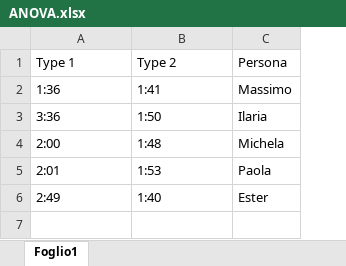
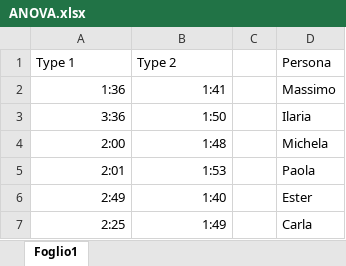
Before and after one commit to ValerioBaldi/HeadCenter, an Excel workbook: Documentation/ANOVA.xlsx, sheet Foglio1, drawn as a sheet; values as stored, in another font and other column widths than the file's, no borders; charts and pictures not drawn; the diff names each change by its address in the sheet, - before the commit and + after, or states it on an @@ line.

Commit message:
added 6 personas for anova

```diff
--- a/Documentation/ANOVA.xlsx (sheet Foglio1)
+++ b/Documentation/ANOVA.xlsx (sheet Foglio1)
+column C, empty
-A2:B6 alignment: left
+A2:B6 alignment: right
+row 7: 2:25 | 1:49 |  | Carla
```
Also changed, not shown: charts or pictures.
